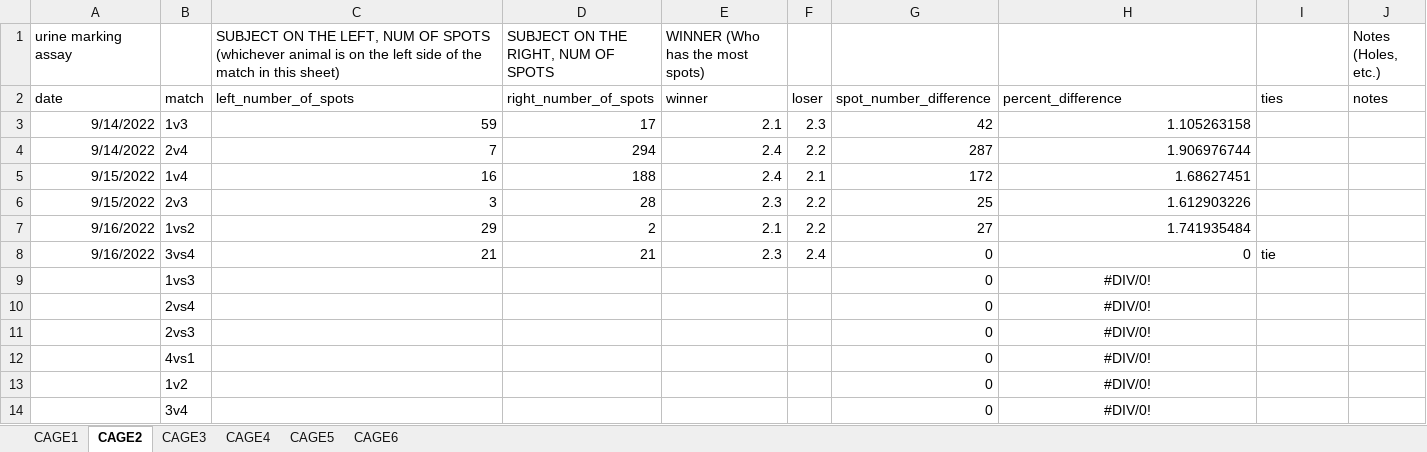
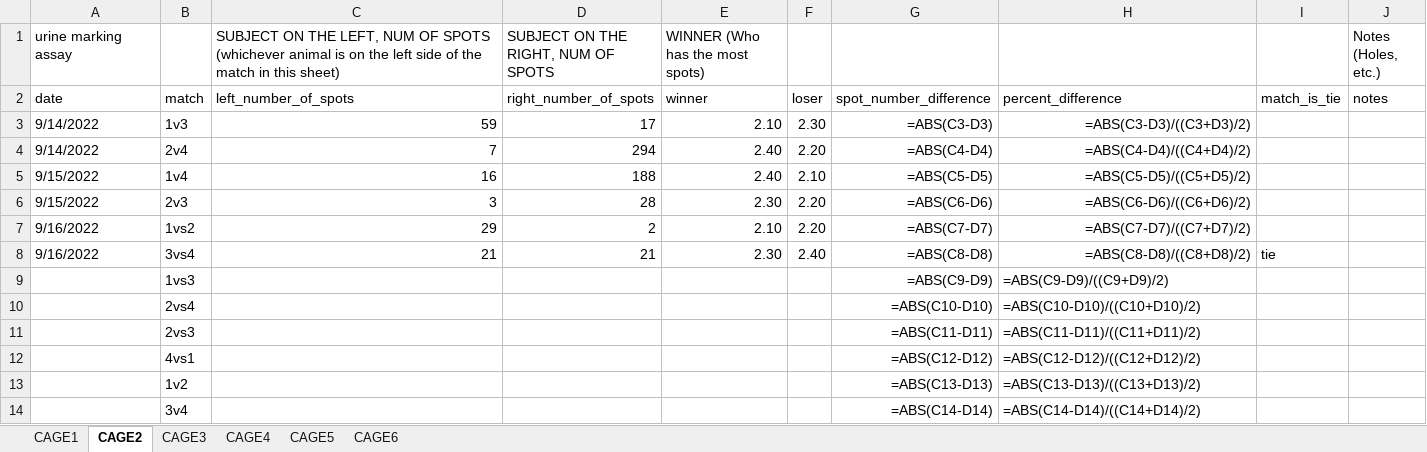
Before and after one commit to padillacoreanolab/social_dominance_active_inference, an Excel workbook: data/pilot_3/pilot_3_urine_marking_assay_with_threshold.xlsx, sheet CAGE2, drawn as a sheet; values as stored, in another font and other column widths than the file's, no borders; formulas without a stored value are shown as written; the diff names each change by its address in the sheet, - before the commit and + after, or states it on an @@ line.

```diff
--- a/data/pilot_3/pilot_3_urine_marking_assay_with_threshold.xlsx (sheet CAGE2)
+++ b/data/pilot_3/pilot_3_urine_marking_assay_with_threshold.xlsx (sheet CAGE2)
-I2: ties
+I2: match_is_tie
-A3:A8 alignment: right
+A3:A8 alignment: left
-E3 (WINNER (Who has the most spots)): 2.1
+E3 (WINNER (Who has the most spots)): 2.10
-F3: 2.3
+F3: 2.30
-G3: 42
+G3: =ABS(C3-D3)
-H3: 1.105263158
+H3: =ABS(C3-D3)/((C3+D3)/2)
-E4:E5 (WINNER (Who has the most spots)): 2.4
+E4:E5 (WINNER (Who has the most spots)): 2.40
-F4: 2.2
+F4: 2.20
-G4: 287
+G4: =ABS(C4-D4)
-H4: 1.906976744
+H4: =ABS(C4-D4)/((C4+D4)/2)
-F5: 2.1
+F5: 2.10
-G5: 172
+G5: =ABS(C5-D5)
-H5: 1.68627451
+H5: =ABS(C5-D5)/((C5+D5)/2)
-E6 (WINNER (Who has the most spots)): 2.3
+E6 (WINNER (Who has the most spots)): 2.30
-F6:F7: 2.2
+F6:F7: 2.20
-G6: 25
+G6: =ABS(C6-D6)
-H6: 1.612903226
+H6: =ABS(C6-D6)/((C6+D6)/2)
-E7 (WINNER (Who has the most spots)): 2.1
+E7 (WINNER (Who has the most spots)): 2.10
-G7: 27
+G7: =ABS(C7-D7)
-H7: 1.741935484
+H7: =ABS(C7-D7)/((C7+D7)/2)
-E8 (WINNER (Who has the most spots)): 2.3
+E8 (WINNER (Who has the most spots)): 2.30
-F8: 2.4
+F8: 2.40
-G8: 0
+G8: =ABS(C8-D8)
-H8: 0
+H8: =ABS(C8-D8)/((C8+D8)/2)
-G9: 0
+G9: =ABS(C9-D9)
-H9: #DIV/0!
+H9: =ABS(C9-D9)/((C9+D9)/2)
-H9:H14 alignment: center
+H9:H14 alignment: left
-G10: 0
+G10: =ABS(C10-D10)
-H10: #DIV/0!
+H10: =ABS(C10-D10)/((C10+D10)/2)
-G11: 0
+G11: =ABS(C11-D11)
-H11: #DIV/0!
+H11: =ABS(C11-D11)/((C11+D11)/2)
-G12: 0
+G12: =ABS(C12-D12)
-H12: #DIV/0!
+H12: =ABS(C12-D12)/((C12+D12)/2)
-G13: 0
+G13: =ABS(C13-D13)
-H13: #DIV/0!
+H13: =ABS(C13-D13)/((C13+D13)/2)
-G14: 0
+G14: =ABS(C14-D14)
-H14: #DIV/0!
+H14: =ABS(C14-D14)/((C14+D14)/2)
```
Also changed, not shown: sheet CAGE6, sheet CAGE5, sheet CAGE4, sheet CAGE3, sheet CAGE1, 2 other files.
